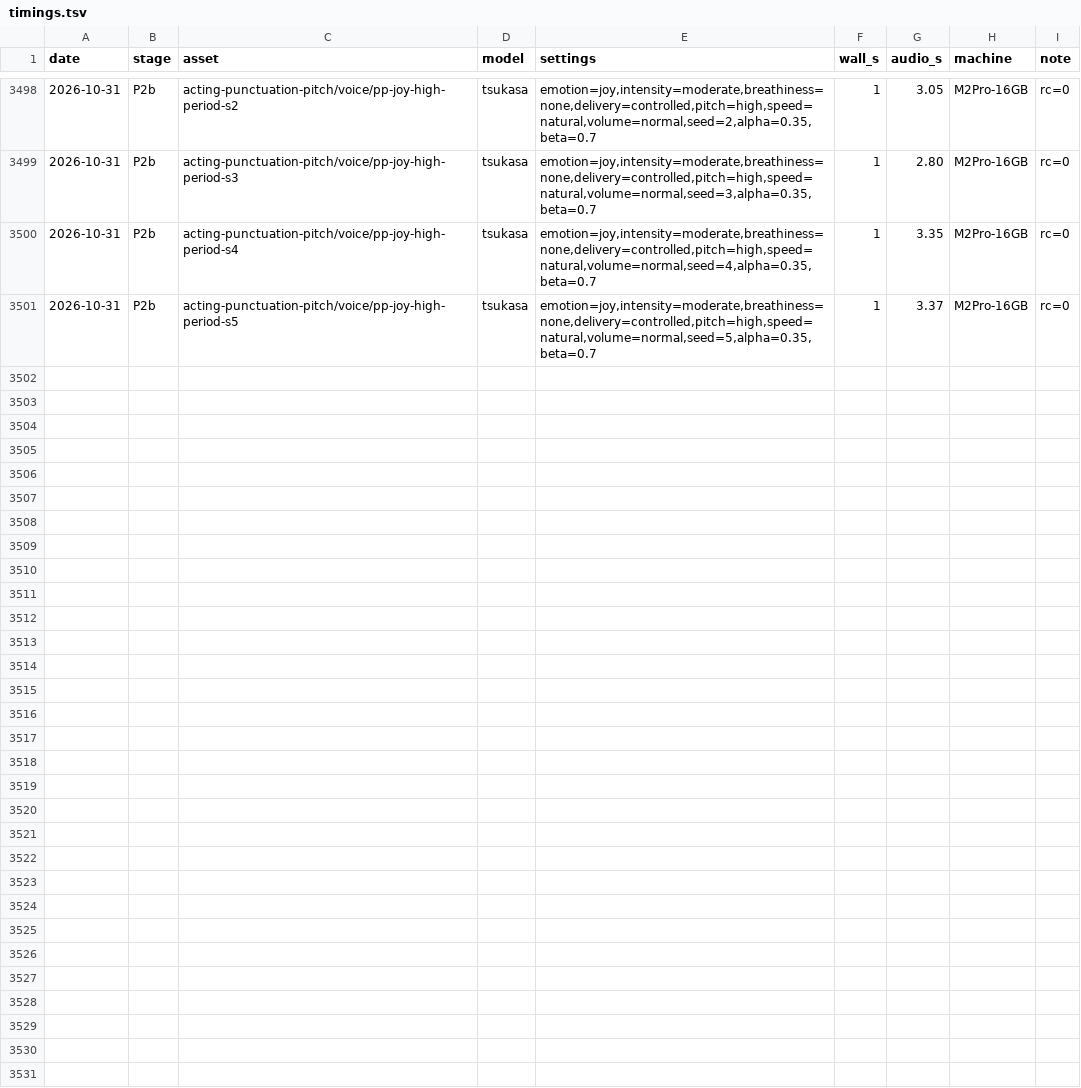
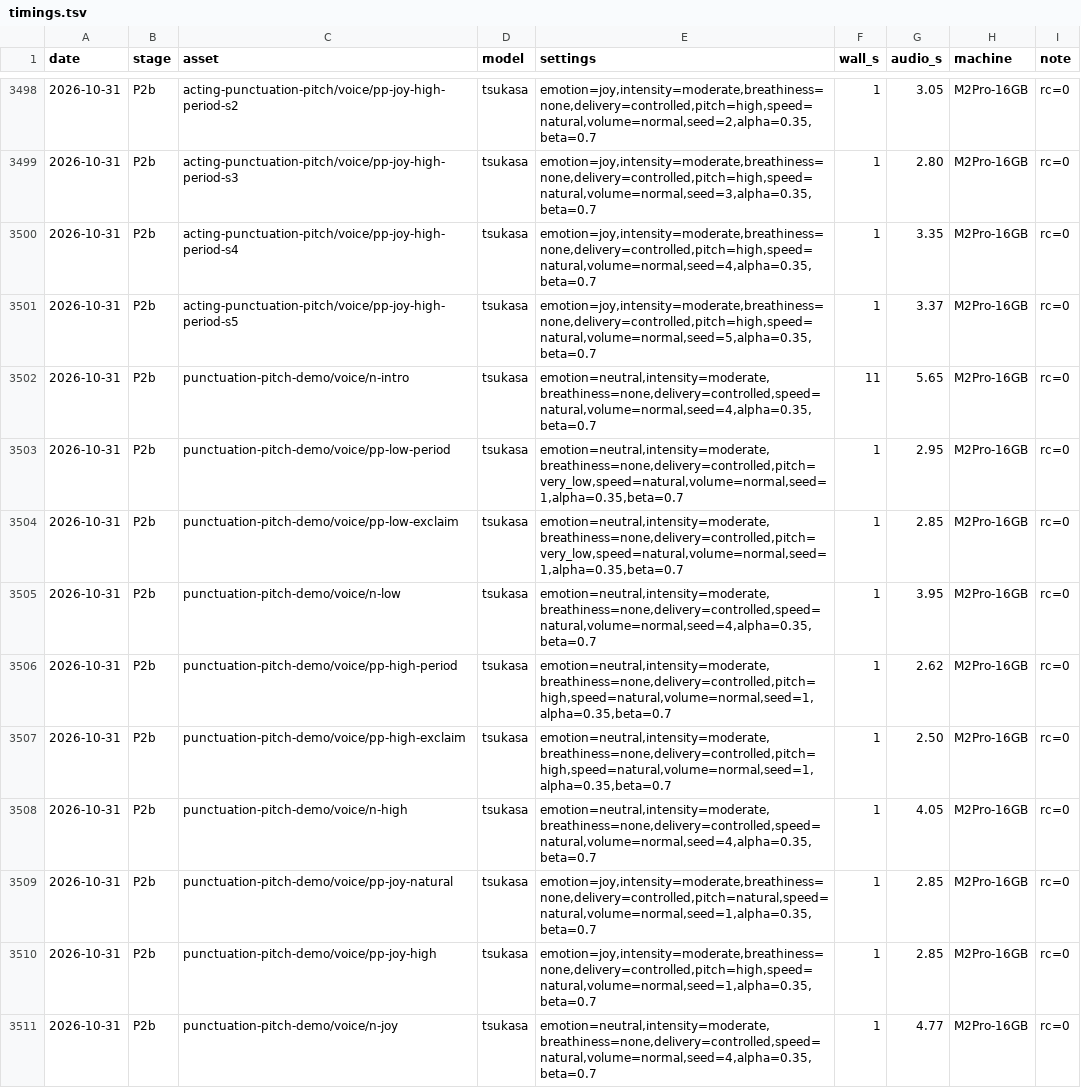
Before and after one commit to GL-Kageyama/semantic-audio-loom, a TSV file: projects/longform/timings.tsv, drawn as a sheet; only a part is shown, gaps mark what is left out; the diff names each change by its address in the sheet, - before the commit and + after, or states it on an @@ line.

```diff
--- a/projects/longform/timings.tsv
+++ b/projects/longform/timings.tsv
+row 3502: 2026-10-31 | P2b | punctuation-pitch-demo/voice/n-intro | tsukasa | emotion=neutral,intensity=moderate,breathiness=none,delivery=controlled,speed=natural,volume=normal,seed=4,alpha=0.35,beta=0.7 | 11 | 5.65 | M2Pro-16GB | rc=0
+row 3503: 2026-10-31 | P2b | punctuation-pitch-demo/voice/pp-low-period | tsukasa | emotion=neutral,intensity=moderate,breathiness=none,delivery=controlled,pitch=very_low,speed=natural,volume=normal,seed=1,alpha=0.35,beta=0.7 | 1 | 2.95 | M2Pro-16GB | rc=0
+row 3504: 2026-10-31 | P2b | punctuation-pitch-demo/voice/pp-low-exclaim | tsukasa | emotion=neutral,intensity=moderate,breathiness=none,delivery=controlled,pitch=very_low,speed=natural,volume=normal,seed=1,alpha=0.35,beta=0.7 | 1 | 2.85 | M2Pro-16GB | rc=0
+row 3505: 2026-10-31 | P2b | punctuation-pitch-demo/voice/n-low | tsukasa | emotion=neutral,intensity=moderate,breathiness=none,delivery=controlled,speed=natural,volume=normal,seed=4,alpha=0.35,beta=0.7 | 1 | 3.95 | M2Pro-16GB | rc=0
+row 3506: 2026-10-31 | P2b | punctuation-pitch-demo/voice/pp-high-period | tsukasa | emotion=neutral,intensity=moderate,breathiness=none,delivery=controlled,pitch=high,speed=natural,volume=normal,seed=1,alpha=0.35,beta=0.7 | 1 | 2.62 | M2Pro-16GB | rc=0
+row 3507: 2026-10-31 | P2b | punctuation-pitch-demo/voice/pp-high-exclaim | tsukasa | emotion=neutral,intensity=moderate,breathiness=none,delivery=controlled,pitch=high,speed=natural,volume=normal,seed=1,alpha=0.35,beta=0.7 | 1 | 2.50 | M2Pro-16GB | rc=0
+row 3508: 2026-10-31 | P2b | punctuation-pitch-demo/voice/n-high | tsukasa | emotion=neutral,intensity=moderate,breathiness=none,delivery=controlled,speed=natural,volume=normal,seed=4,alpha=0.35,beta=0.7 | 1 | 4.05 | M2Pro-16GB | rc=0
+row 3509: 2026-10-31 | P2b | punctuation-pitch-demo/voice/pp-joy-natural | tsukasa | emotion=joy,intensity=moderate,breathiness=none,delivery=controlled,pitch=natural,speed=natural,volume=normal,seed=1,alpha=0.35,beta=0.7 | 1 | 2.85 | M2Pro-16GB | rc=0
+row 3510: 2026-10-31 | P2b | punctuation-pitch-demo/voice/pp-joy-high | tsukasa | emotion=joy,intensity=moderate,breathiness=none,delivery=controlled,pitch=high,speed=natural,volume=normal,seed=1,alpha=0.35,beta=0.7 | 1 | 2.85 | M2Pro-16GB | rc=0
+row 3511: 2026-10-31 | P2b | punctuation-pitch-demo/voice/n-joy | tsukasa | emotion=neutral,intensity=moderate,breathiness=none,delivery=controlled,speed=natural,volume=normal,seed=4,alpha=0.35,beta=0.7 | 1 | 4.77 | M2Pro-16GB | rc=0
```
Also changed, not shown: 9 other files.
